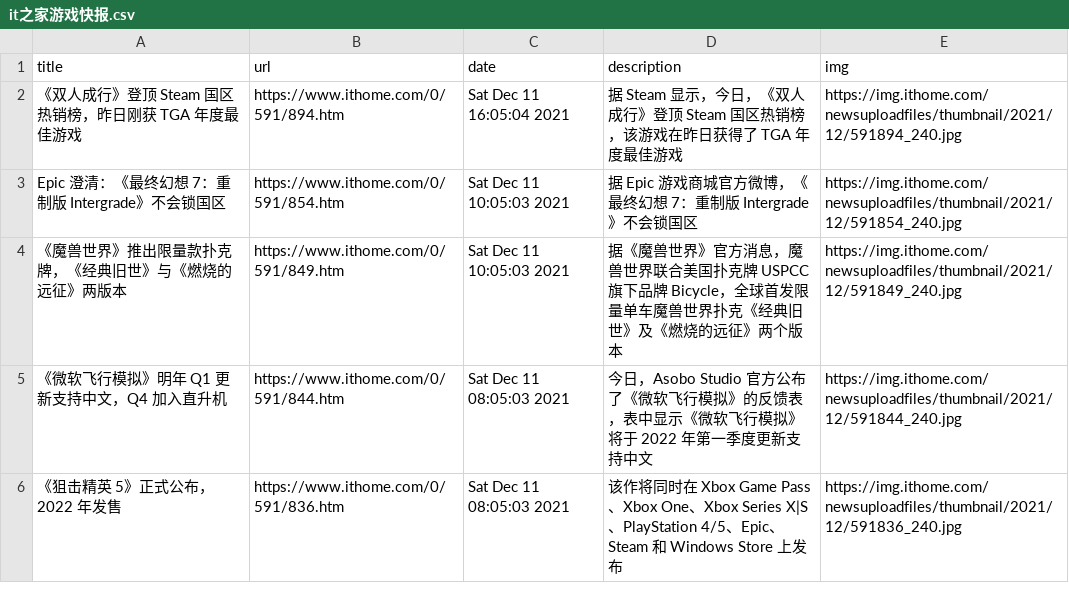
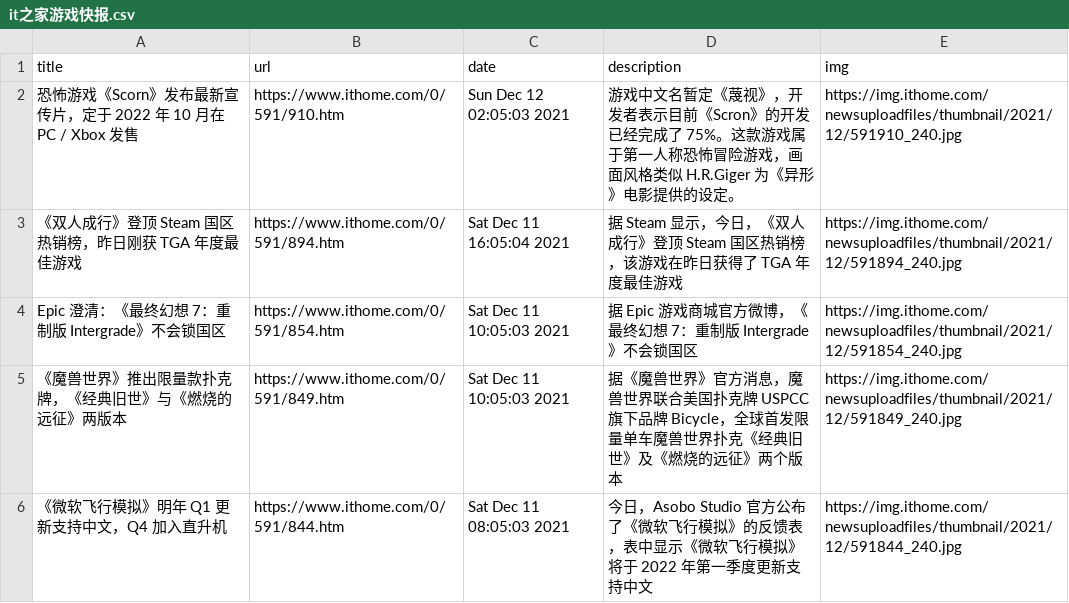
Before and after one commit to c-chen0902/rss, a CSV file: it之家游戏快报.csv, drawn as a sheet; only a part is shown; the shorter side is filled out with more unchanged rows.

```diff
--- a/it之家游戏快报.csv
+++ b/it之家游戏快报.csv
@@ -1,2 +1,3 @@
 title,url,date,description,img
+恐怖游戏《Scorn》发布最新宣传片，定于 2022 年 10 月在 PC / Xbox 发售,https://www.ithome.com/0/591/910.htm,Sun Dec 12 02:05:03 2021,游戏中文名暂定《蔑视》，开发者表示目前《Scron》的开发已经完成了 75%。这款游戏属于第一人称恐怖冒险游戏，画面风格类似 H.R.Giger 为《异形》电影提供的设定。,https://img.ithome.com/newsuploadfiles/thumbnail/2021/12/591910_240.jpg
 《双人成行》登顶 Steam 国区热销榜，昨日刚获 TGA 年度最佳游戏,https://www.ithome.com/0/591/894.htm,Sat Dec 11 16:05:04 2021,据 Steam 显示，今日，《双人成行》登顶 Steam 国区热销榜，该游戏在昨日获得了 TGA 年度最佳游戏,https://img.ithome.com/newsuploadfiles/thumbnail/2021/12/591894_240.jpg
```
Also changed, not shown: it之家win11资讯.csv, 25 other files.
